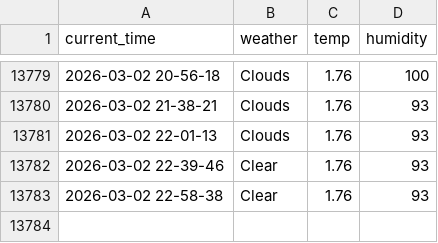
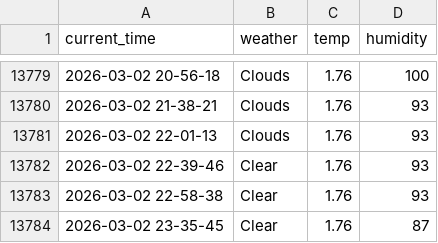
Before and after one commit to yakgwa/Seoul_weather_5_m, a CSV file: seoul_weather.csv, drawn as a sheet; only a part is shown, gaps mark what is left out; the diff names each change by its address in the sheet, - before the commit and + after, or states it on an @@ line.

```diff
--- a/seoul_weather.csv
+++ b/seoul_weather.csv
+row 13784: 2026-03-02 23-35-45 | Clear | 1.76 | 87
```
